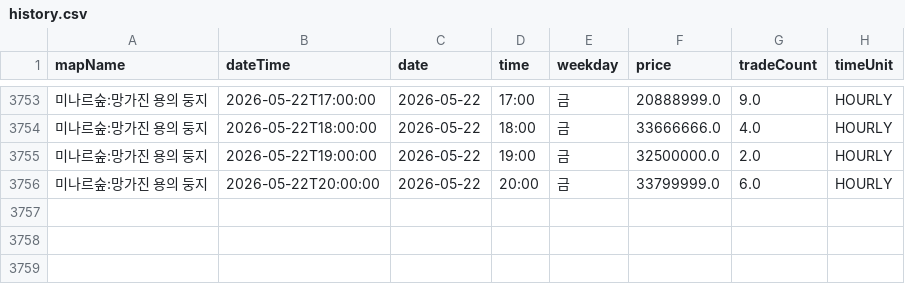
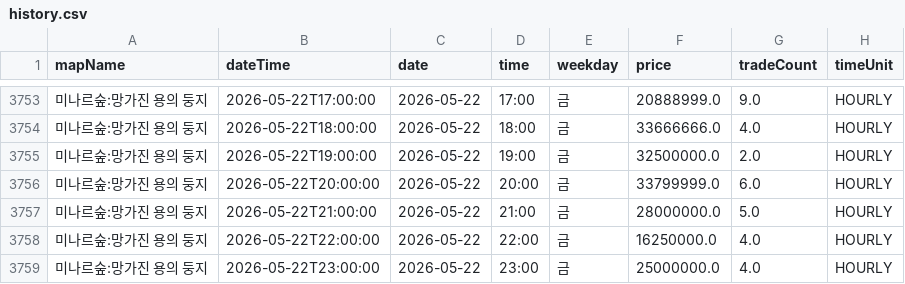
Before and after one commit to gjunil603/mashop-dashboard, a CSV file: data/maps/미나르숲_망가진_용의_둥지/history.csv, drawn as a sheet; only a part is shown, gaps mark what is left out; the diff names each change by its address in the sheet, - before the commit and + after, or states it on an @@ line.

```diff
--- a/data/maps/미나르숲_망가진_용의_둥지/history.csv
+++ b/data/maps/미나르숲_망가진_용의_둥지/history.csv
+row 3757: 미나르숲:망가진 용의 둥지 | 2026-05-22T21:00:00 | 2026-05-22 | 21:00 | 금 | 28000000.0 | 5.0 | HOURLY
+row 3758: 미나르숲:망가진 용의 둥지 | 2026-05-22T22:00:00 | 2026-05-22 | 22:00 | 금 | 16250000.0 | 4.0 | HOURLY
+row 3759: 미나르숲:망가진 용의 둥지 | 2026-05-22T23:00:00 | 2026-05-22 | 23:00 | 금 | 25000000.0 | 4.0 | HOURLY
```
Also changed, not shown: data/maps/미나르숲_남겨진_용의_둥지/history.csv, data/maps/아쿠아로드_깊은_바다_협곡2/history.csv, 3 other files.
